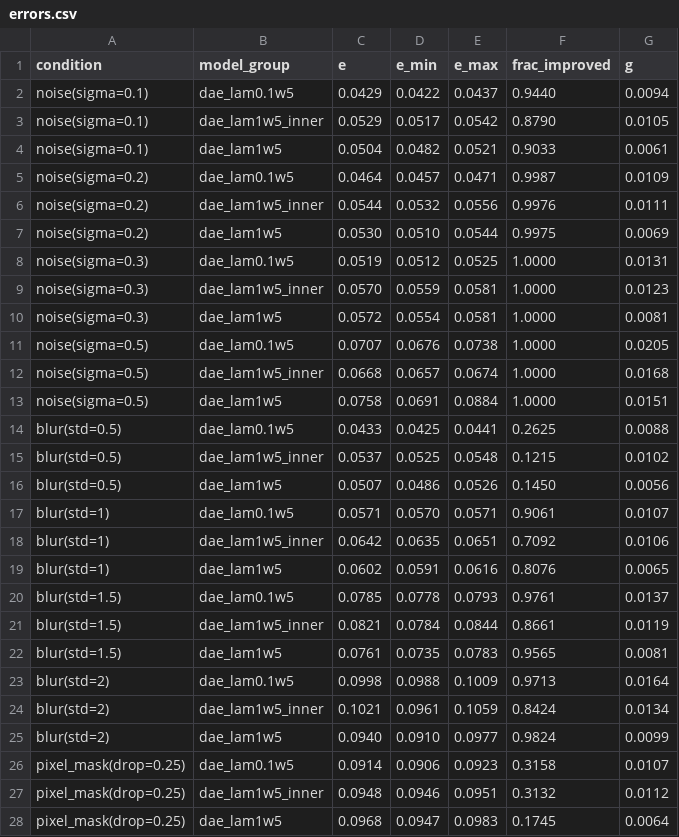
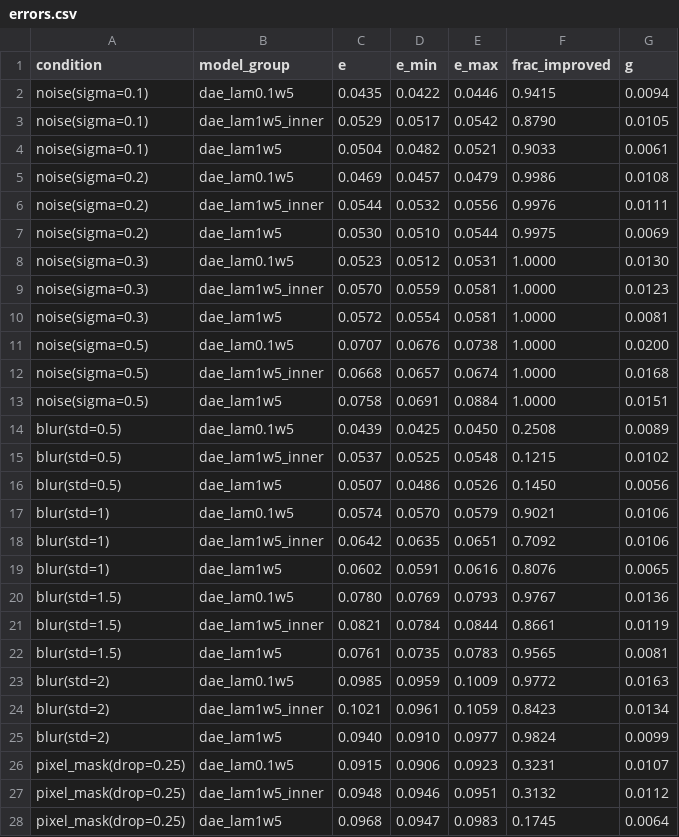
Before and after one commit to milmanb/fixed-point-reliability, a CSV file: results/models/comparison_ablation/errors.csv, drawn as a sheet; only a part is shown; the diff covers the shown part only.

```diff
--- a/results/models/comparison_ablation/errors.csv
+++ b/results/models/comparison_ablation/errors.csv
@@ -1,27 +1,27 @@
 condition,model_group,e,e_min,e_max,frac_improved,g
-noise(sigma=0.1),dae_lam0.1w5,0.0429,0.0422,0.0437,0.9440,0.0094
+noise(sigma=0.1),dae_lam0.1w5,0.0435,0.0422,0.0446,0.9415,0.0094
 noise(sigma=0.1),dae_lam1w5_inner,0.0529,0.0517,0.0542,0.8790,0.0105
 noise(sigma=0.1),dae_lam1w5,0.0504,0.0482,0.0521,0.9033,0.0061
-noise(sigma=0.2),dae_lam0.1w5,0.0464,0.0457,0.0471,0.9987,0.0109
+noise(sigma=0.2),dae_lam0.1w5,0.0469,0.0457,0.0479,0.9986,0.0108
 noise(sigma=0.2),dae_lam1w5_inner,0.0544,0.0532,0.0556,0.9976,0.0111
 noise(sigma=0.2),dae_lam1w5,0.0530,0.0510,0.0544,0.9975,0.0069
-noise(sigma=0.3),dae_lam0.1w5,0.0519,0.0512,0.0525,1.0000,0.0131
+noise(sigma=0.3),dae_lam0.1w5,0.0523,0.0512,0.0531,1.0000,0.0130
 noise(sigma=0.3),dae_lam1w5_inner,0.0570,0.0559,0.0581,1.0000,0.0123
 noise(sigma=0.3),dae_lam1w5,0.0572,0.0554,0.0581,1.0000,0.0081
-noise(sigma=0.5),dae_lam0.1w5,0.0707,0.0676,0.0738,1.0000,0.0205
+noise(sigma=0.5),dae_lam0.1w5,0.0707,0.0676,0.0738,1.0000,0.0200
 noise(sigma=0.5),dae_lam1w5_inner,0.0668,0.0657,0.0674,1.0000,0.0168
 noise(sigma=0.5),dae_lam1w5,0.0758,0.0691,0.0884,1.0000,0.0151
-blur(std=0.5),dae_lam0.1w5,0.0433,0.0425,0.0441,0.2625,0.0088
+blur(std=0.5),dae_lam0.1w5,0.0439,0.0425,0.0450,0.2508,0.0089
 blur(std=0.5),dae_lam1w5_inner,0.0537,0.0525,0.0548,0.1215,0.0102
 blur(std=0.5),dae_lam1w5,0.0507,0.0486,0.0526,0.1450,0.0056
-blur(std=1),dae_lam0.1w5,0.0571,0.0570,0.0571,0.9061,0.0107
+blur(std=1),dae_lam0.1w5,0.0574,0.0570,0.0579,0.9021,0.0106
 blur(std=1),dae_lam1w5_inner,0.0642,0.0635,0.0651,0.7092,0.0106
 blur(std=1),dae_lam1w5,0.0602,0.0591,0.0616,0.8076,0.0065
-blur(std=1.5),dae_lam0.1w5,0.0785,0.0778,0.0793,0.9761,0.0137
+blur(std=1.5),dae_lam0.1w5,0.0780,0.0769,0.0793,0.9767,0.0136
 blur(std=1.5),dae_lam1w5_inner,0.0821,0.0784,0.0844,0.8661,0.0119
 blur(std=1.5),dae_lam1w5,0.0761,0.0735,0.0783,0.9565,0.0081
-blur(std=2),dae_lam0.1w5,0.0998,0.0988,0.1009,0.9713,0.0164
-blur(std=2),dae_lam1w5_inner,0.1021,0.0961,0.1059,0.8424,0.0134
+blur(std=2),dae_lam0.1w5,0.0985,0.0959,0.1009,0.9772,0.0163
+blur(std=2),dae_lam1w5_inner,0.1021,0.0961,0.1059,0.8423,0.0134
 blur(std=2),dae_lam1w5,0.0940,0.0910,0.0977,0.9824,0.0099
-pixel_mask(drop=0.25),dae_lam0.1w5,0.0914,0.0906,0.0923,0.3158,0.0107
+pixel_mask(drop=0.25),dae_lam0.1w5,0.0915,0.0906,0.0923,0.3231,0.0107
 pixel_mask(drop=0.25),dae_lam1w5_inner,0.0948,0.0946,0.0951,0.3132,0.0112
```
Also changed, not shown: 4 added rows and 4 removed rows elsewhere in this file, results/models/comparison/errors.csv, results/models/comparison/pooled.csv, 27 other files.
